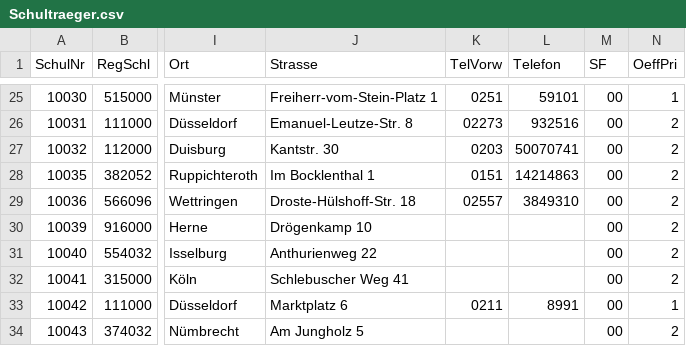
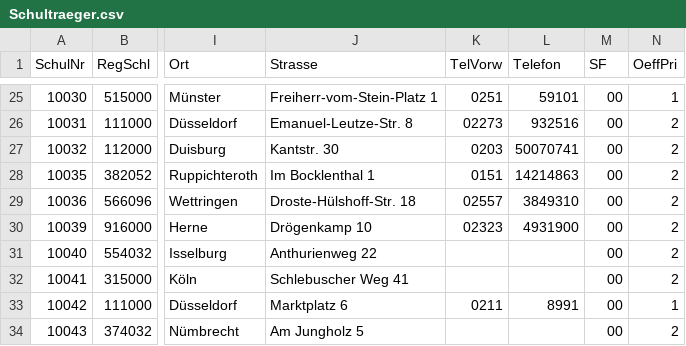
Before and after one commit to SVWS-NRW/svws-statkue-diff, a CSV file: IT.NRW-Schulver/Schultraeger.csv, drawn as a sheet; only a part is shown, gaps mark what is left out; the diff covers the shown part only; the diff names each change by its address in the sheet, - before the commit and + after, or states it on an @@ line.

Commit message:
Schulver Stand 2023-03-07

```diff
--- a/IT.NRW-Schulver/Schultraeger.csv
+++ b/IT.NRW-Schulver/Schultraeger.csv
-K30 (TelVorw): (empty)
+K30 (TelVorw): 02323
-L30 (Telefon): (empty)
+L30 (Telefon): 4931900
```
Also changed, not shown: 1 added row, 1 removed row and 14 edited cells elsewhere in this file, 2 other files.
